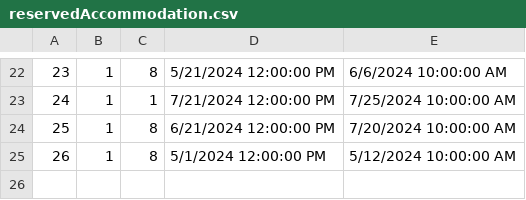
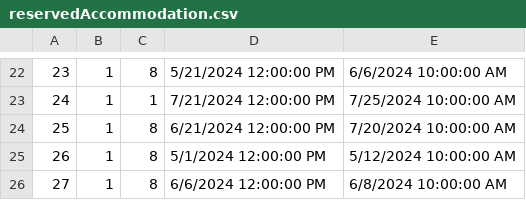
Before and after one commit to VeljkoW/Tourism-Accommodation-Management-App, a CSV file: Resources/Data/reservedAccommodation.csv, drawn as a sheet; only a part is shown, gaps mark what is left out.

```diff
--- a/Resources/Data/reservedAccommodation.csv
+++ b/Resources/Data/reservedAccommodation.csv
@@ -25 +25,2 @@
 26|1|8|5/1/2024 12:00:00 PM|5/12/2024 10:00:00 AM
+27|1|8|6/6/2024 12:00:00 PM|6/8/2024 10:00:00 AM
```
Also changed, not shown: Resources/Data/accommodations.csv, 14 other files.
